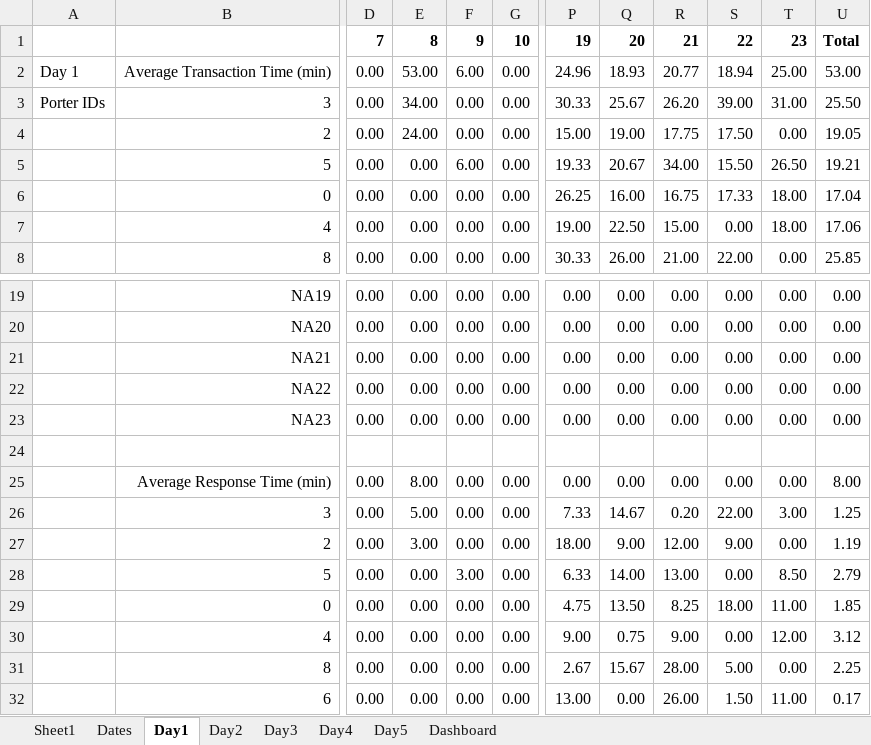
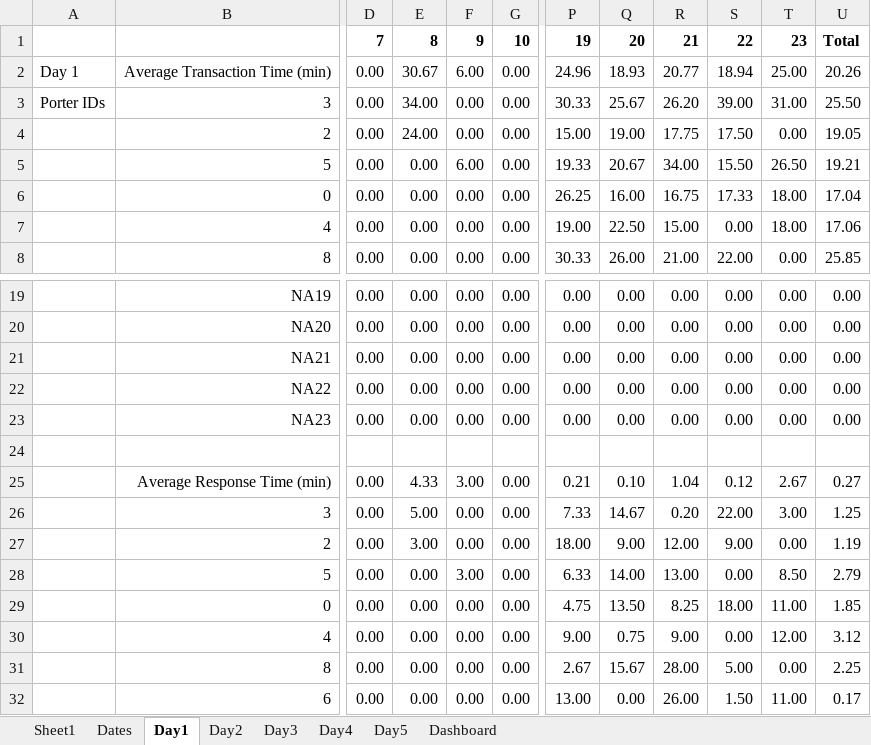
Before and after one commit to vkondrav/Porter-Simulation, an Excel workbook: Simulation Prototype/dashboard.xlsm, sheet Day1, drawn as a sheet; only a part is shown, gaps mark what is left out; values as stored, in another font and other column widths than the file's, no borders; the diff names each change by its address in the sheet, - before the commit and + after, or states it on an @@ line.

```diff
--- a/Simulation Prototype/dashboard.xlsm (sheet Day1)
+++ b/Simulation Prototype/dashboard.xlsm (sheet Day1)
-E2: 53.00
+E2: 30.67
-U2: 53.00
+U2: 20.26
-E25: 8.00
+E25: 4.33
-F25: 0.00
+F25: 3.00
-P25: 0.00
+P25: 0.21
-Q25: 0.00
+Q25: 0.10
-R25: 0.00
+R25: 1.04
-S25: 0.00
+S25: 0.12
-T25: 0.00
+T25: 2.67
-U25: 8.00
+U25: 0.27
```
Also changed, not shown: sheet Day2, sheet Dashboard, charts or pictures, 2 other files.
